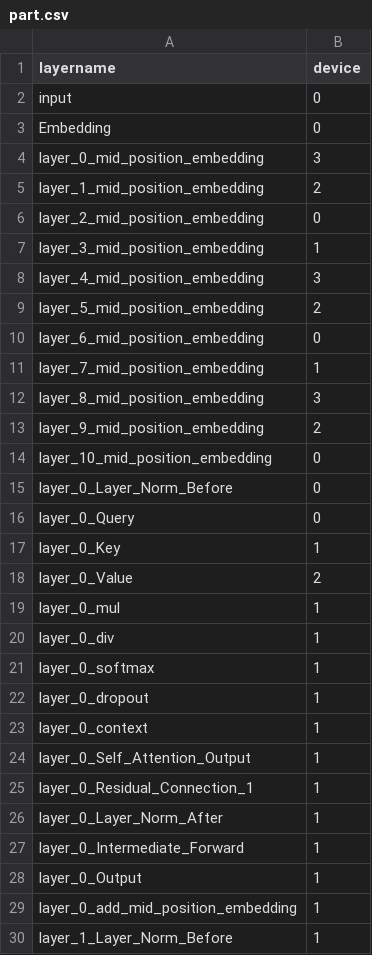
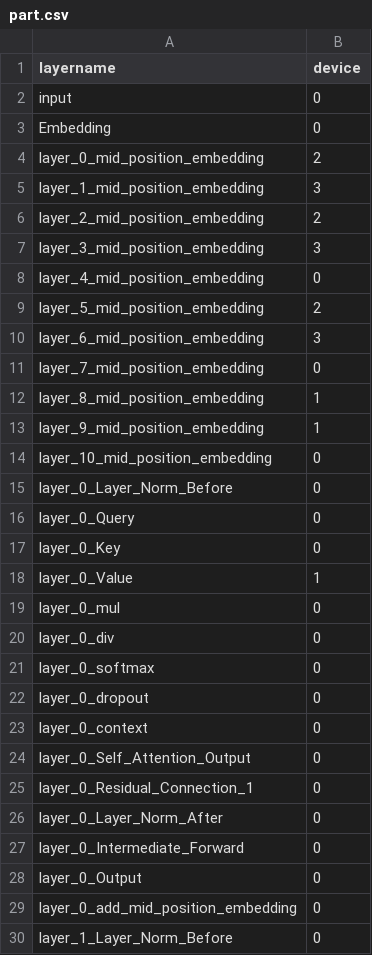
Before and after one commit to daynauth/vision-profiling, a CSV file: results/look_ahead/fine_split/yolos-agx_4gb/part.csv, drawn as a sheet; only a part is shown; the diff covers the shown part only.

```diff
--- a/results/look_ahead/fine_split/yolos-agx_4gb/part.csv
+++ b/results/look_ahead/fine_split/yolos-agx_4gb/part.csv
@@ -3,12 +3,12 @@ input,0
 Embedding,0
-layer_0_mid_position_embedding,3
-layer_1_mid_position_embedding,2
-layer_2_mid_position_embedding,0
-layer_3_mid_position_embedding,1
-layer_4_mid_position_embedding,3
+layer_0_mid_position_embedding,2
+layer_1_mid_position_embedding,3
+layer_2_mid_position_embedding,2
+layer_3_mid_position_embedding,3
+layer_4_mid_position_embedding,0
 layer_5_mid_position_embedding,2
-layer_6_mid_position_embedding,0
-layer_7_mid_position_embedding,1
-layer_8_mid_position_embedding,3
-layer_9_mid_position_embedding,2
+layer_6_mid_position_embedding,3
+layer_7_mid_position_embedding,0
+layer_8_mid_position_embedding,1
+layer_9_mid_position_embedding,1
 layer_10_mid_position_embedding,0
@@ -16,15 +16,15 @@ layer_0_Layer_Norm_Before,0
 layer_0_Query,0
-layer_0_Key,1
-layer_0_Value,2
-layer_0_mul,1
-layer_0_div,1
-layer_0_softmax,1
-layer_0_dropout,1
-layer_0_context,1
-layer_0_Self_Attention_Output,1
-layer_0_Residual_Connection_1,1
-layer_0_Layer_Norm_After,1
-layer_0_Intermediate_Forward,1
-layer_0_Output,1
-layer_0_add_mid_position_embedding,1
-layer_1_Layer_Norm_Before,1
+layer_0_Key,0
+layer_0_Value,1
+layer_0_mul,0
+layer_0_div,0
+layer_0_softmax,0
+layer_0_dropout,0
+layer_0_context,0
+layer_0_Self_Attention_Output,0
+layer_0_Residual_Connection_1,0
+layer_0_Layer_Norm_After,0
+layer_0_Intermediate_Forward,0
+layer_0_Output,0
+layer_0_add_mid_position_embedding,0
+layer_1_Layer_Norm_Before,0
```
Also changed, not shown: 122 edited cells elsewhere in this file, results/look_ahead/fine_split/yolos-agx_2gb/part.csv, results/look_ahead/fine_split/yolos-agx_ultdgb/part.csv, 30 other files.
